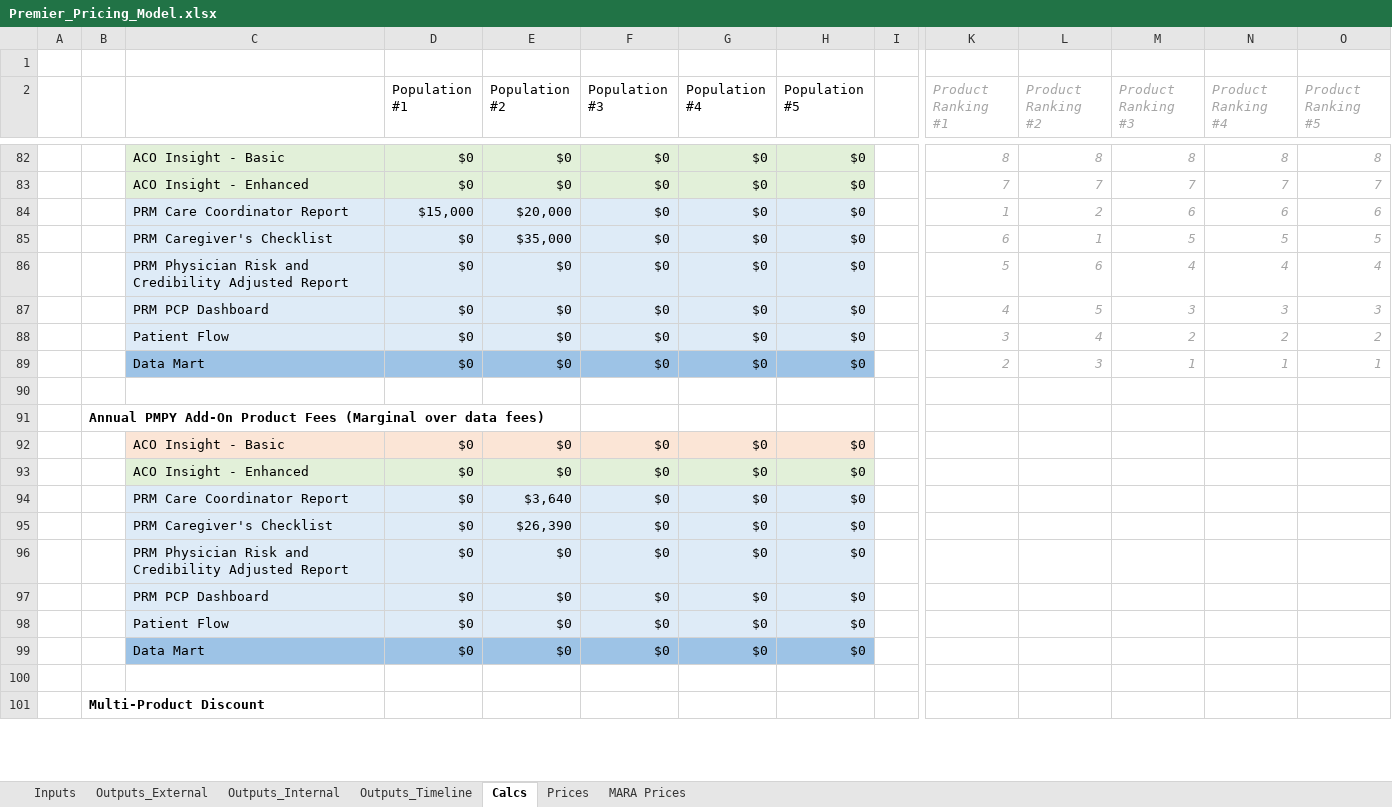
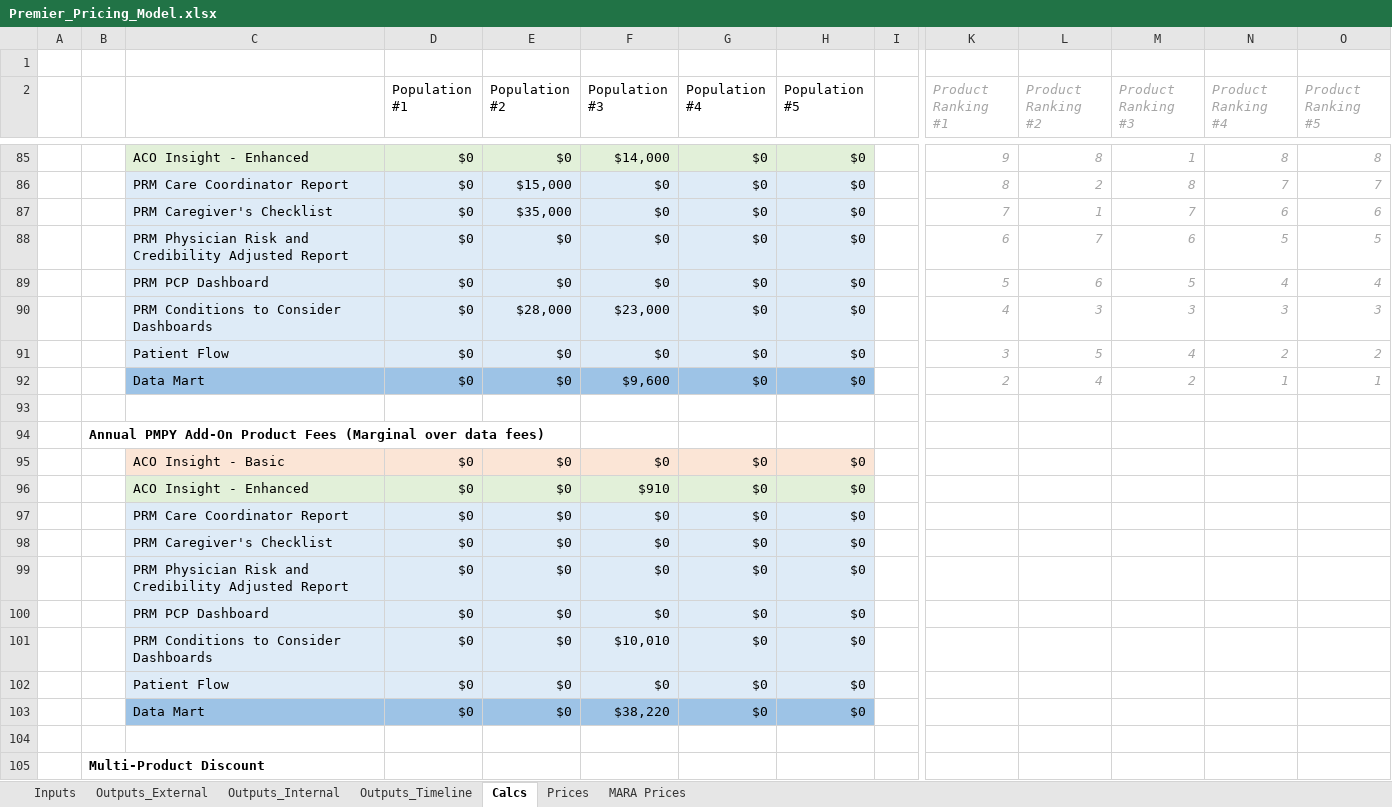
Before and after one commit to Milliman-PRM/client-and-project-documentation, an Excel workbook: 0273NYP - New York Premier/Premier_Pricing_Model.xlsx, sheet Calcs, drawn as a sheet; only a part is shown, gaps mark what is left out; values as stored, in another font and other column widths than the file's, no borders; removed rows and columns are numbered as before the commit, all else as after; rows hold the shown columns only; the diff covers the shown part only; the diff names each change by its address in the sheet, - before the commit and + after, or states it on an @@ line.

```diff
--- a/0273NYP - New York Premier/Premier_Pricing_Model.xlsx (sheet Calcs)
+++ b/0273NYP - New York Premier/Premier_Pricing_Model.xlsx (sheet Calcs)
-C85: ACO Insight - Basic
+C85: ACO Insight - Enhanced
-F85 (Population #3): $0
+F85 (Population #3): $14,000
-K85 (Product Ranking #1): 8
+K85 (Product Ranking #1): 9
-M85 (Product Ranking #3): 8
+M85 (Product Ranking #3): 1
+row 86:  |  | PRM Care Coordinator Report | $0 | $15,000 | $0 | $0 | $0 |  | 8 | 2 | 8 | 7 | 7
-C87: ACO Insight - Enhanced
+C87: PRM Caregiver's Checklist
-C87:H87 fill: #E2F0D9
+C87:H87 fill: #DEEBF7
-E87 (Population #2): $0
+E87 (Population #2): $35,000
-L87 (Product Ranking #2): 7
+L87 (Product Ranking #2): 1
-N87 (Product Ranking #4): 7
+N87 (Product Ranking #4): 6
-O87 (Product Ranking #5): 7
+O87 (Product Ranking #5): 6
-row 84:  |  | PRM Care Coordinator Report | $15,000 | $20,000 | $0 | $0 | $0 |  | 1 | 2 | 6 | 6 | 6
-C88: PRM Caregiver's Checklist
+C88: PRM Physician Risk and Credibility Adjusted Report
-E88 (Population #2): $35,000
+E88 (Population #2): $0
-L88 (Product Ranking #2): 1
+L88 (Product Ranking #2): 7
-M88 (Product Ranking #3): 5
+M88 (Product Ranking #3): 6
-C89: PRM Physician Risk and Credibility Adjusted Report
+C89: PRM PCP Dashboard
-M89 (Product Ranking #3): 4
+M89 (Product Ranking #3): 5
-C90: PRM PCP Dashboard
+C90: PRM Conditions to Consider Dashboards
-E90 (Population #2): $0
+E90 (Population #2): $28,000
-F90 (Population #3): $0
+F90 (Population #3): $23,000
-L90 (Product Ranking #2): 5
+L90 (Product Ranking #2): 3
-L91 (Product Ranking #2): 4
+L91 (Product Ranking #2): 5
-M91 (Product Ranking #3): 2
+M91 (Product Ranking #3): 4
-F92 (Population #3): $0
+F92 (Population #3): $9,600
-L92 (Product Ranking #2): 3
+L92 (Product Ranking #2): 4
-M92 (Product Ranking #3): 1
+M92 (Product Ranking #3): 2
-F96 (Population #3): $0
+F96 (Population #3): $910
-E97 (Population #2): $3,640
+E97 (Population #2): $0
-E98 (Population #2): $26,390
+E98 (Population #2): $0
+row 101:  |  | PRM Conditions to Consider Dashboards | $0 | $0 | $10,010 | $0 | $0
-F103 (Population #3): $0
+F103 (Population #3): $38,220
```
Also changed, not shown: 7 added rows, 3 removed rows, 74 edited cells and cell formats elsewhere in this sheet, sheet Outputs_Timeline, sheet Outputs_Internal, sheet Inputs, sheet Outputs_External, sheet MARA Prices, sheet Prices, formulas that keep their value.
